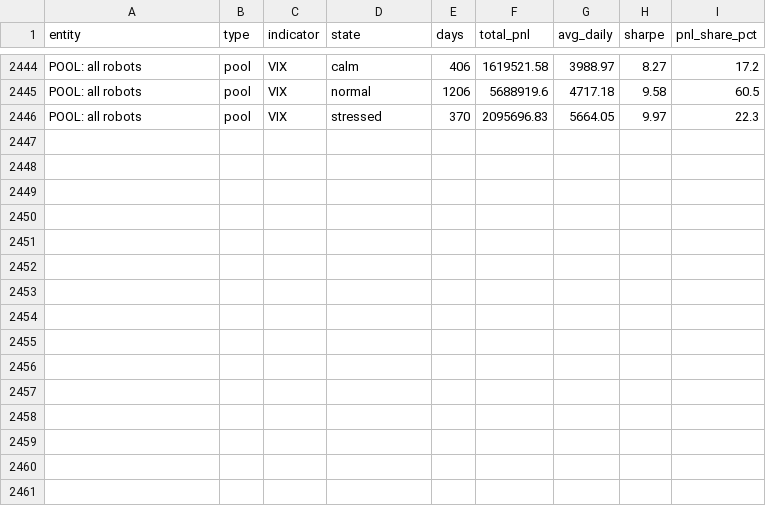
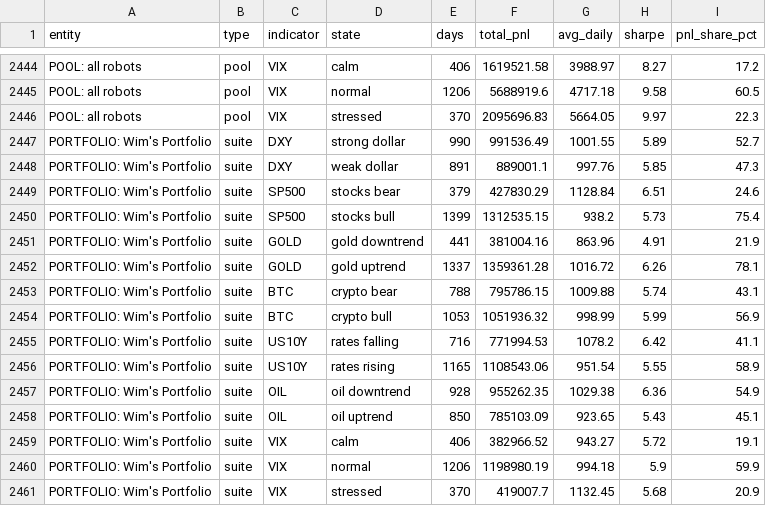
Before and after one commit to alphapapi-ctrl/EA_Portfolio_engine, a CSV file: timeline/main_pool_2018/regime_matrix.csv, drawn as a sheet; only a part is shown, gaps mark what is left out; the diff names each change by its address in the sheet, - before the commit and + after, or states it on an @@ line.

```diff
--- a/timeline/main_pool_2018/regime_matrix.csv
+++ b/timeline/main_pool_2018/regime_matrix.csv
+row 2447: PORTFOLIO: Wim's Portfolio | suite | DXY | strong dollar | 990 | 991536.49 | 1001.55 | 5.89 | 52.7
+row 2448: PORTFOLIO: Wim's Portfolio | suite | DXY | weak dollar | 891 | 889001.1 | 997.76 | 5.85 | 47.3
+row 2449: PORTFOLIO: Wim's Portfolio | suite | SP500 | stocks bear | 379 | 427830.29 | 1128.84 | 6.51 | 24.6
+row 2450: PORTFOLIO: Wim's Portfolio | suite | SP500 | stocks bull | 1399 | 1312535.15 | 938.2 | 5.73 | 75.4
+row 2451: PORTFOLIO: Wim's Portfolio | suite | GOLD | gold downtrend | 441 | 381004.16 | 863.96 | 4.91 | 21.9
+row 2452: PORTFOLIO: Wim's Portfolio | suite | GOLD | gold uptrend | 1337 | 1359361.28 | 1016.72 | 6.26 | 78.1
+row 2453: PORTFOLIO: Wim's Portfolio | suite | BTC | crypto bear | 788 | 795786.15 | 1009.88 | 5.74 | 43.1
+row 2454: PORTFOLIO: Wim's Portfolio | suite | BTC | crypto bull | 1053 | 1051936.32 | 998.99 | 5.99 | 56.9
+row 2455: PORTFOLIO: Wim's Portfolio | suite | US10Y | rates falling | 716 | 771994.53 | 1078.2 | 6.42 | 41.1
+row 2456: PORTFOLIO: Wim's Portfolio | suite | US10Y | rates rising | 1165 | 1108543.06 | 951.54 | 5.55 | 58.9
+row 2457: PORTFOLIO: Wim's Portfolio | suite | OIL | oil downtrend | 928 | 955262.35 | 1029.38 | 6.36 | 54.9
+row 2458: PORTFOLIO: Wim's Portfolio | suite | OIL | oil uptrend | 850 | 785103.09 | 923.65 | 5.43 | 45.1
+row 2459: PORTFOLIO: Wim's Portfolio | suite | VIX | calm | 406 | 382966.52 | 943.27 | 5.72 | 19.1
+row 2460: PORTFOLIO: Wim's Portfolio | suite | VIX | normal | 1206 | 1198980.19 | 994.18 | 5.9 | 59.9
+row 2461: PORTFOLIO: Wim's Portfolio | suite | VIX | stressed | 370 | 419007.7 | 1132.45 | 5.68 | 20.9
```
Also changed, not shown: 2 other files.
